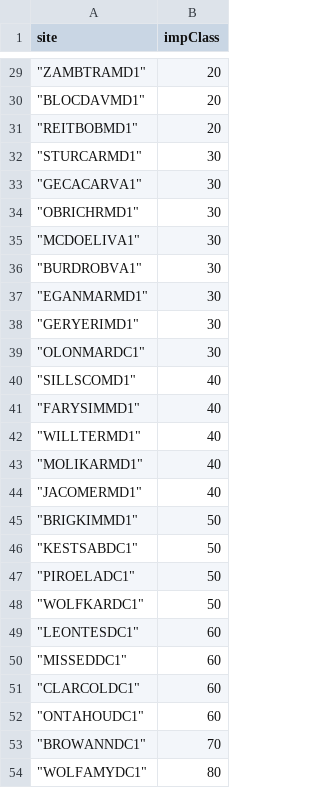
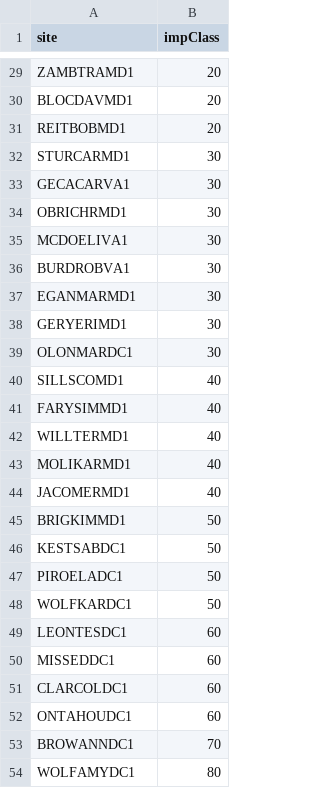
Before and after one commit to bsevansunc/birdCats, a CSV file: birdCats/data/catSites.csv, drawn as a sheet; only a part is shown, gaps mark what is left out; the diff covers the shown part only.

```diff
--- a/birdCats/data/catSites.csv
+++ b/birdCats/data/catSites.csv
@@ -29,26 +29,26 @@ site,impClass
-"""ZAMBTRAMD1""",20
-"""BLOCDAVMD1""",20
-"""REITBOBMD1""",20
-"""STURCARMD1""",30
-"""GECACARVA1""",30
-"""OBRICHRMD1""",30
-"""MCDOELIVA1""",30
-"""BURDROBVA1""",30
-"""EGANMARMD1""",30
-"""GERYERIMD1""",30
-"""OLONMARDC1""",30
-"""SILLSCOMD1""",40
-"""FARYSIMMD1""",40
-"""WILLTERMD1""",40
-"""MOLIKARMD1""",40
-"""JACOMERMD1""",40
-"""BRIGKIMMD1""",50
-"""KESTSABDC1""",50
-"""PIROELADC1""",50
-"""WOLFKARDC1""",50
-"""LEONTESDC1""",60
-"""MISSEDDC1""",60
-"""CLARCOLDC1""",60
-"""ONTAHOUDC1""",60
-"""BROWANNDC1""",70
-"""WOLFAMYDC1""",80
+ZAMBTRAMD1,20
+BLOCDAVMD1,20
+REITBOBMD1,20
+STURCARMD1,30
+GECACARVA1,30
+OBRICHRMD1,30
+MCDOELIVA1,30
+BURDROBVA1,30
+EGANMARMD1,30
+GERYERIMD1,30
+OLONMARDC1,30
+SILLSCOMD1,40
+FARYSIMMD1,40
+WILLTERMD1,40
+MOLIKARMD1,40
+JACOMERMD1,40
+BRIGKIMMD1,50
+KESTSABDC1,50
+PIROELADC1,50
+WOLFKARDC1,50
+LEONTESDC1,60
+MISSEDDC1,60
+CLARCOLDC1,60
+ONTAHOUDC1,60
+BROWANNDC1,70
+WOLFAMYDC1,80
```
Also changed, not shown: 27 edited cells elsewhere in this file.
